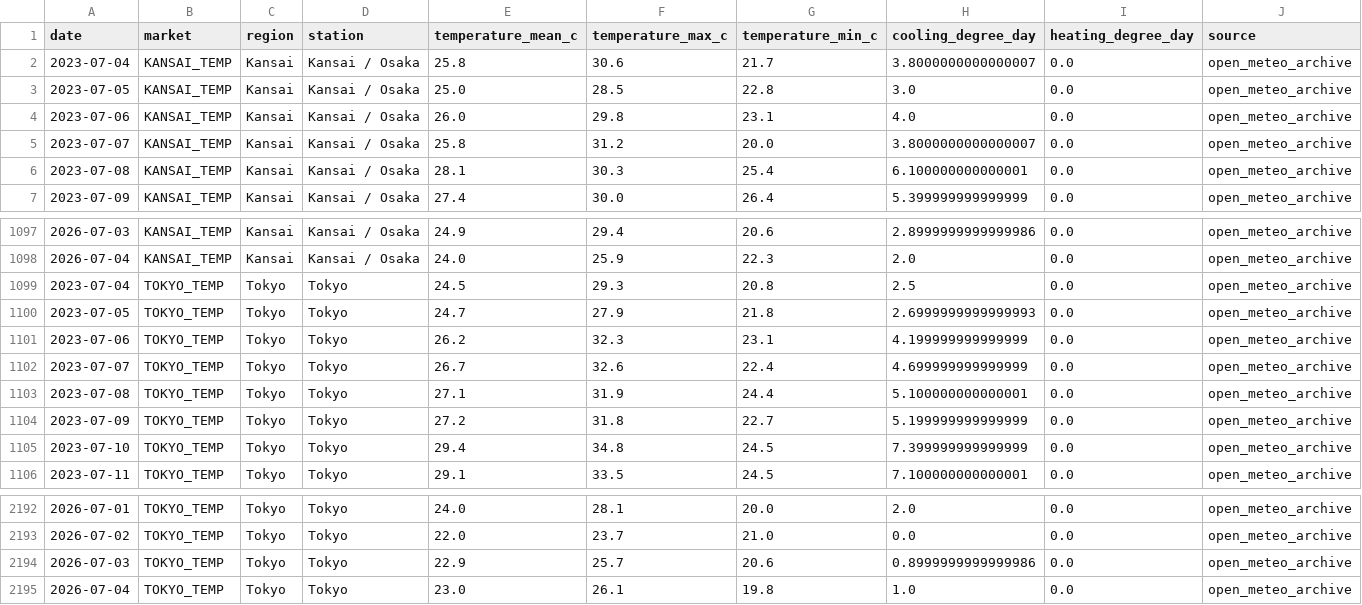
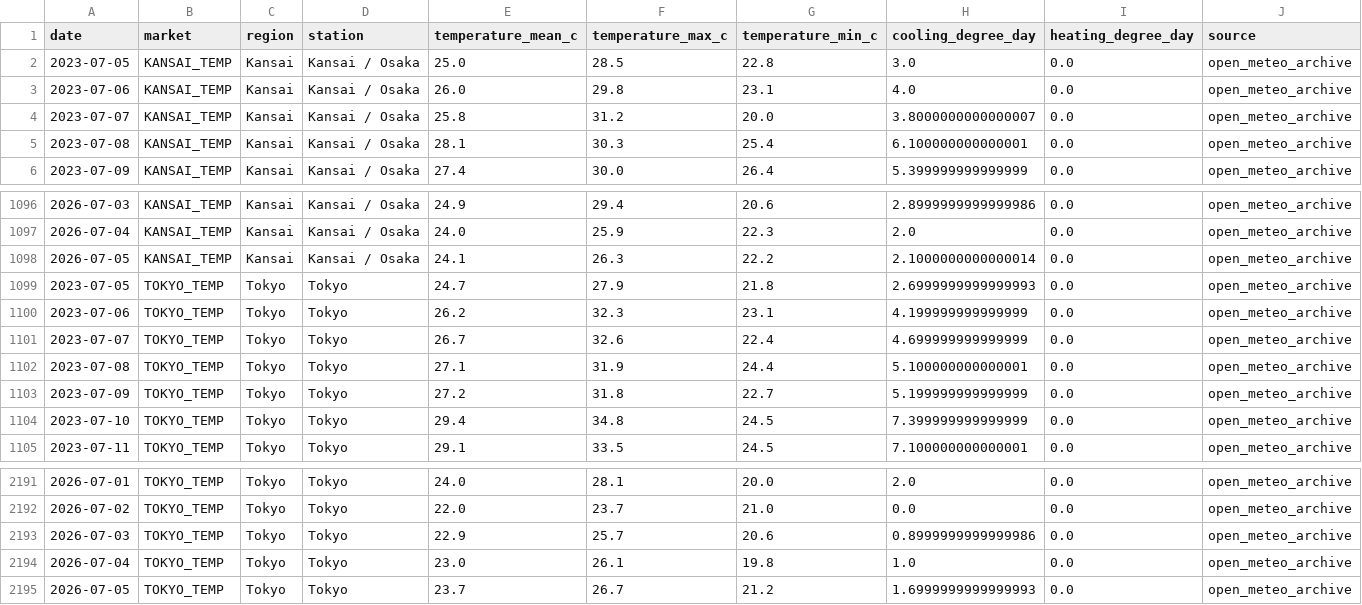
Before and after one commit to taiyu-wang/japan_power_trading_dashboard, a CSV file: data/published/weather_temperatures.csv, drawn as a sheet; only a part is shown, gaps mark what is left out; removed rows and columns are numbered as before the commit, all else as after; rows hold the shown columns only; the diff names each change by its address in the sheet, - before the commit and + after, or states it on an @@ line.

```diff
--- a/data/published/weather_temperatures.csv
+++ b/data/published/weather_temperatures.csv
-row 2: 2023-07-04 | KANSAI_TEMP | Kansai | Kansai / Osaka | 25.8 | 30.6 | 21.7 | 3.8000000000000007 | 0.0 | open_meteo_archive
-row 1099: 2023-07-04 | TOKYO_TEMP | Tokyo | Tokyo | 24.5 | 29.3 | 20.8 | 2.5 | 0.0 | open_meteo_archive
+row 1098: 2026-07-05 | KANSAI_TEMP | Kansai | Kansai / Osaka | 24.1 | 26.3 | 22.2 | 2.1000000000000014 | 0.0 | open_meteo_archive
+row 2195: 2026-07-05 | TOKYO_TEMP | Tokyo | Tokyo | 23.7 | 26.7 | 21.2 | 1.6999999999999993 | 0.0 | open_meteo_archive
```
Also changed, not shown: data/published/jepx_intraday.csv, data/published/jepx_offer_stack_depth.csv, 4 other files.
